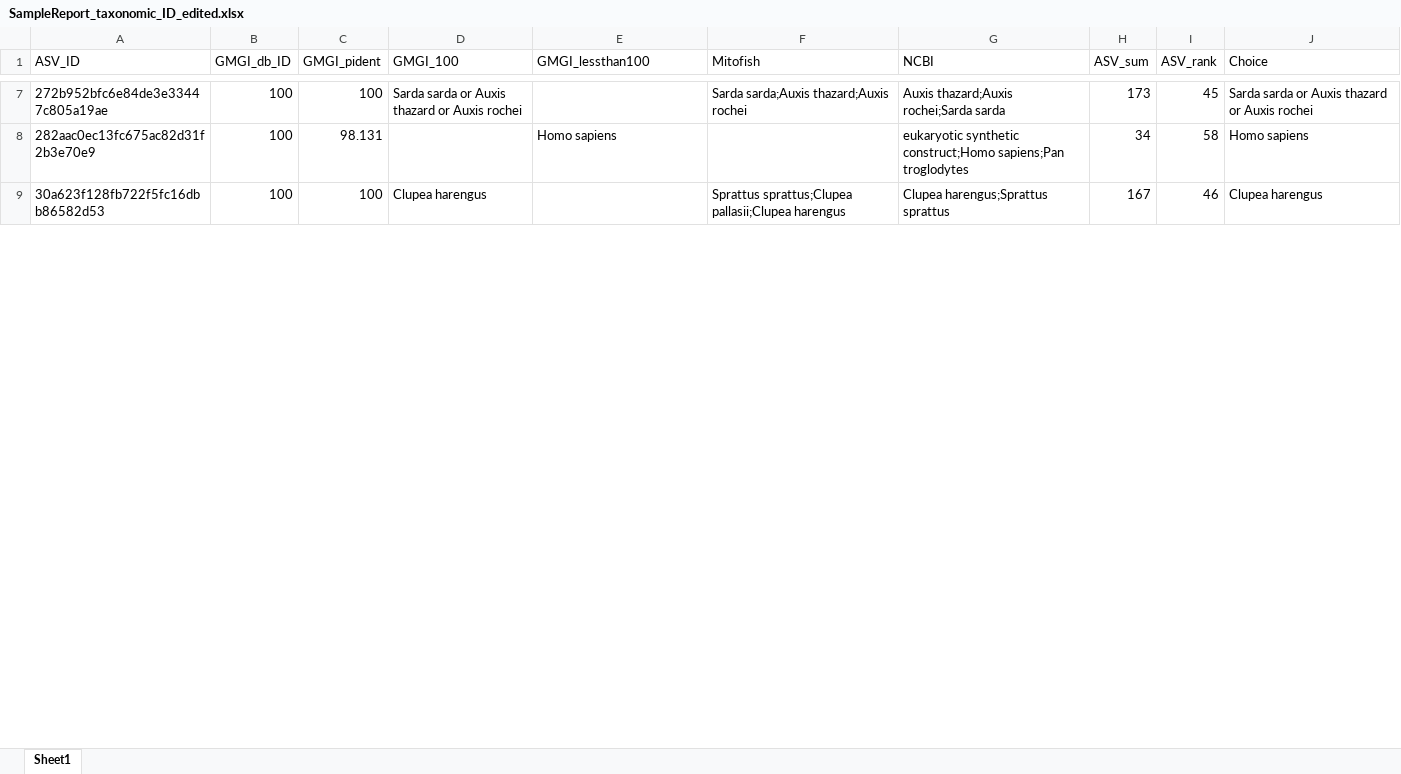
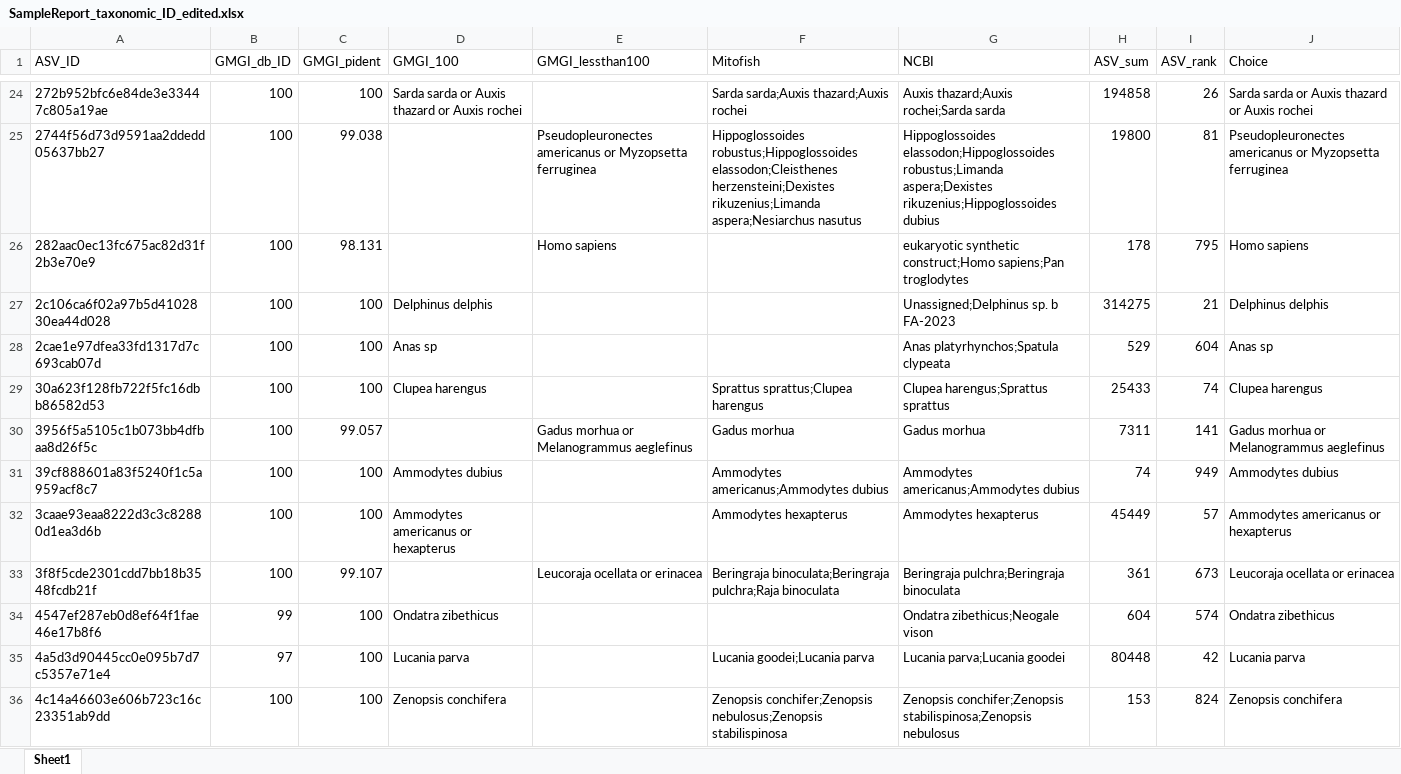
Before and after one commit to GMGI-Fisheries/resources, an Excel workbook: docs/eDNA/example_output/Taxonomic_assignments/SampleReport_taxonomic_ID_edited.xlsx, sheet Sheet1, drawn as a sheet; only a part is shown, gaps mark what is left out; values as stored, in another font and other column widths than the file's, no cell formats; addresses are those after the commit; the diff covers the shown part only; the diff names each change by its address in the sheet, - before the commit and + after, or states it on an @@ line.

```diff
--- a/docs/eDNA/example_output/Taxonomic_assignments/SampleReport_taxonomic_ID_edited.xlsx (sheet Sheet1)
+++ b/docs/eDNA/example_output/Taxonomic_assignments/SampleReport_taxonomic_ID_edited.xlsx (sheet Sheet1)
-H24 (ASV_sum): 173
+H24 (ASV_sum): 194858
-I24 (ASV_rank): 45
+I24 (ASV_rank): 26
+row 25: 2744f56d73d9591aa2ddedd05637bb27 | 100 | 99.038 |  | Pseudopleuronectes americanus or Myzopsetta ferruginea | Hippoglossoides robustus;Hippoglossoides elassodon;Cleisthenes herzensteini;Dexistes rikuzenius;Limanda aspera;Nesiarchus nasutus | Hippoglossoides elassodon;Hippoglossoides robustus;Limanda aspera;Dexistes rikuzenius;Hippoglossoides dubius | 19800 | 81 | Pseudopleuronectes americanus or Myzopsetta ferruginea
-H26 (ASV_sum): 34
+H26 (ASV_sum): 178
-I26 (ASV_rank): 58
+I26 (ASV_rank): 795
+row 27: 2c106ca6f02a97b5d4102830ea44d028 | 100 | 100 | Delphinus delphis |  |  | Unassigned;Delphinus sp. b FA-2023 | 314275 | 21 | Delphinus delphis
+row 28: 2cae1e97dfea33fd1317d7c693cab07d | 100 | 100 | Anas sp |  |  | Anas platyrhynchos;Spatula clypeata | 529 | 604 | Anas sp
-F29 (Mitofish): Sprattus sprattus;Clupea pallasii;Clupea harengus
+F29 (Mitofish): Sprattus sprattus;Clupea harengus
-H29 (ASV_sum): 167
+H29 (ASV_sum): 25433
-I29 (ASV_rank): 46
+I29 (ASV_rank): 74
+row 30: 3956f5a5105c1b073bb4dfbaa8d26f5c | 100 | 99.057 |  | Gadus morhua or Melanogrammus aeglefinus | Gadus morhua | Gadus morhua | 7311 | 141 | Gadus morhua or Melanogrammus aeglefinus
+row 31: 39cf888601a83f5240f1c5a959acf8c7 | 100 | 100 | Ammodytes dubius |  | Ammodytes americanus;Ammodytes dubius | Ammodytes americanus;Ammodytes dubius | 74 | 949 | Ammodytes dubius
+row 32: 3caae93eaa8222d3c3c82880d1ea3d6b | 100 | 100 | Ammodytes americanus or hexapterus |  | Ammodytes hexapterus | Ammodytes hexapterus | 45449 | 57 | Ammodytes americanus or hexapterus
+row 33: 3f8f5cde2301cdd7bb18b3548fcdb21f | 100 | 99.107 |  | Leucoraja ocellata or erinacea | Beringraja binoculata;Beringraja pulchra;Raja binoculata | Beringraja pulchra;Beringraja binoculata | 361 | 673 | Leucoraja ocellata or erinacea
+row 34: 4547ef287eb0d8ef64f1fae46e17b8f6 | 99 | 100 | Ondatra zibethicus |  |  | Ondatra zibethicus;Neogale vison | 604 | 574 | Ondatra zibethicus
+row 35: 4a5d3d90445cc0e095b7d7c5357e71e4 | 97 | 100 | Lucania parva |  | Lucania goodei;Lucania parva | Lucania parva;Lucania goodei | 80448 | 42 | Lucania parva
+row 36: 4c14a46603e606b723c16c23351ab9dd | 100 | 100 | Zenopsis conchifera |  | Zenopsis conchifer;Zenopsis nebulosus;Zenopsis stabilispinosa | Zenopsis conchifer;Zenopsis stabilispinosa;Zenopsis nebulosus | 153 | 824 | Zenopsis conchifera
```
Also changed, not shown: 126 added rows, 14 removed rows and 64 edited cells elsewhere in this sheet, cell formats, formulas that keep their value, docs/eDNA/example_output/ASV_breakdown.xlsx, docs/eDNA/example_output/Results_rawreads_long.xlsx, 46 other files.
